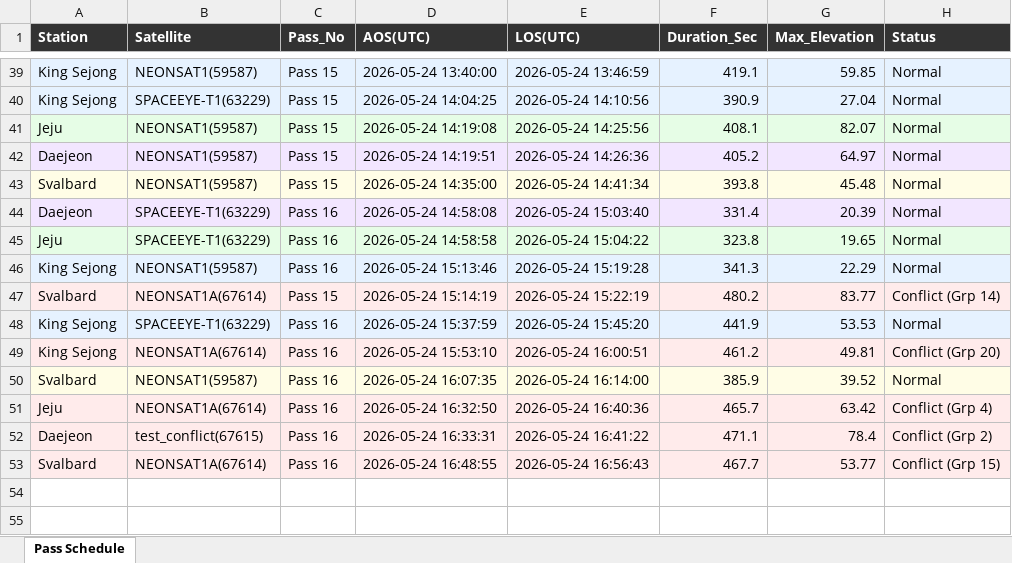
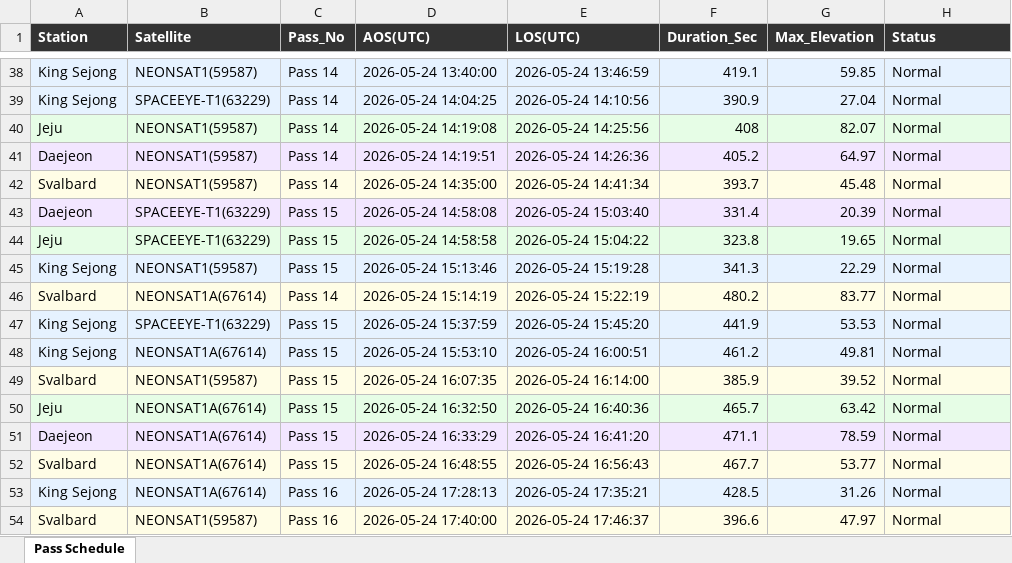
Before and after one commit to pjh4859/satellite_scheduler, an Excel workbook: output/ddd.xlsx, sheet Pass Schedule, drawn as a sheet; only a part is shown, gaps mark what is left out; values as stored, in another font and other column widths than the file's, no borders; addresses are those after the commit; the diff covers the shown part only; the diff names each change by its address in the sheet, - before the commit and + after, or states it on an @@ line.

```diff
--- a/output/ddd.xlsx (sheet Pass Schedule)
+++ b/output/ddd.xlsx (sheet Pass Schedule)
-C38:C42 (Pass_No): Pass 15
+C38:C42 (Pass_No): Pass 14
-F40 (Duration_Sec): 408.1
+F40 (Duration_Sec): 408
-F42 (Duration_Sec): 393.8
+F42 (Duration_Sec): 393.7
-C43:C45 (Pass_No): Pass 16
+C43:C45 (Pass_No): Pass 15
-C46 (Pass_No): Pass 15
+C46 (Pass_No): Pass 14
-H46 (Status): Conflict (Grp 14)
+H46 (Status): Normal
-C47:C52 (Pass_No): Pass 16
+C47:C52 (Pass_No): Pass 15
-A48:H48 fill: #FFEBEB
+A48:H48 fill: #E6F2FF
-H48 (Status): Conflict (Grp 20)
+H48 (Status): Normal
-A50:H50 fill: #FFEBEB
+A50:H50 fill: #E6FDE6
-H50 (Status): Conflict (Grp 4)
+H50 (Status): Normal
-B51 (Satellite): test_conflict(67615)
+B51 (Satellite): NEONSAT1A(67614)
-D51 (AOS(UTC)): 2026-05-24 16:33:31
+D51 (AOS(UTC)): 2026-05-24 16:33:29
-E51 (LOS(UTC)): 2026-05-24 16:41:22
+E51 (LOS(UTC)): 2026-05-24 16:41:20
-G51 (Max_Elevation): 78.4
+G51 (Max_Elevation): 78.59
-H51 (Status): Conflict (Grp 2)
+H51 (Status): Normal
-H52 (Status): Conflict (Grp 15)
+H52 (Status): Normal
+row 53: King Sejong | NEONSAT1A(67614) | Pass 16 | 2026-05-24 17:28:13 | 2026-05-24 17:35:21 | 428.5 | 31.26 | Normal
+row 54: Svalbard | NEONSAT1(59587) | Pass 16 | 2026-05-24 17:40:00 | 2026-05-24 17:46:37 | 396.6 | 47.97 | Normal
```
Also changed, not shown: 1 removed row, 78 edited cells and cell formats elsewhere in this sheet, output/test.xlsx, 11 other files.
